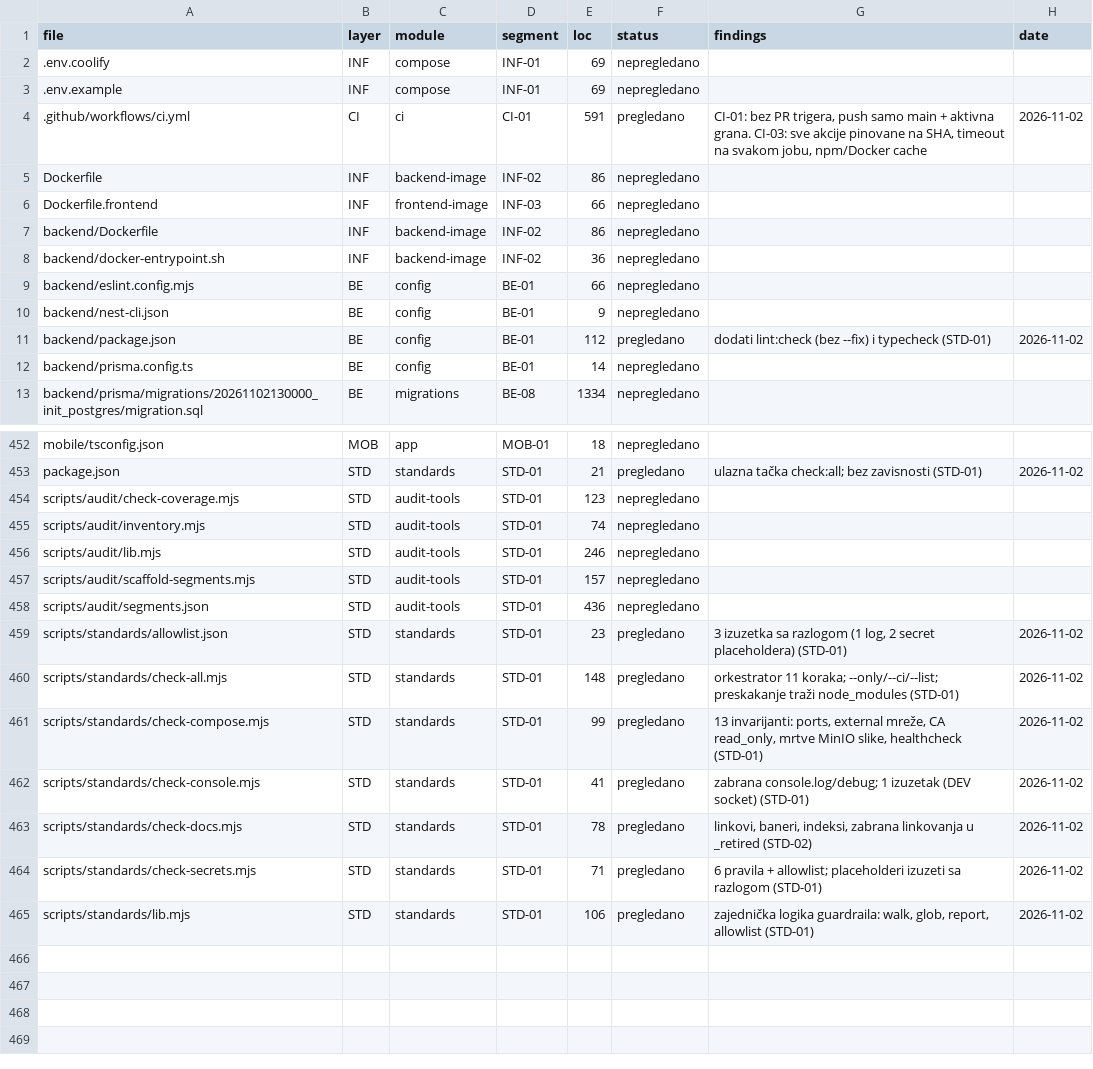
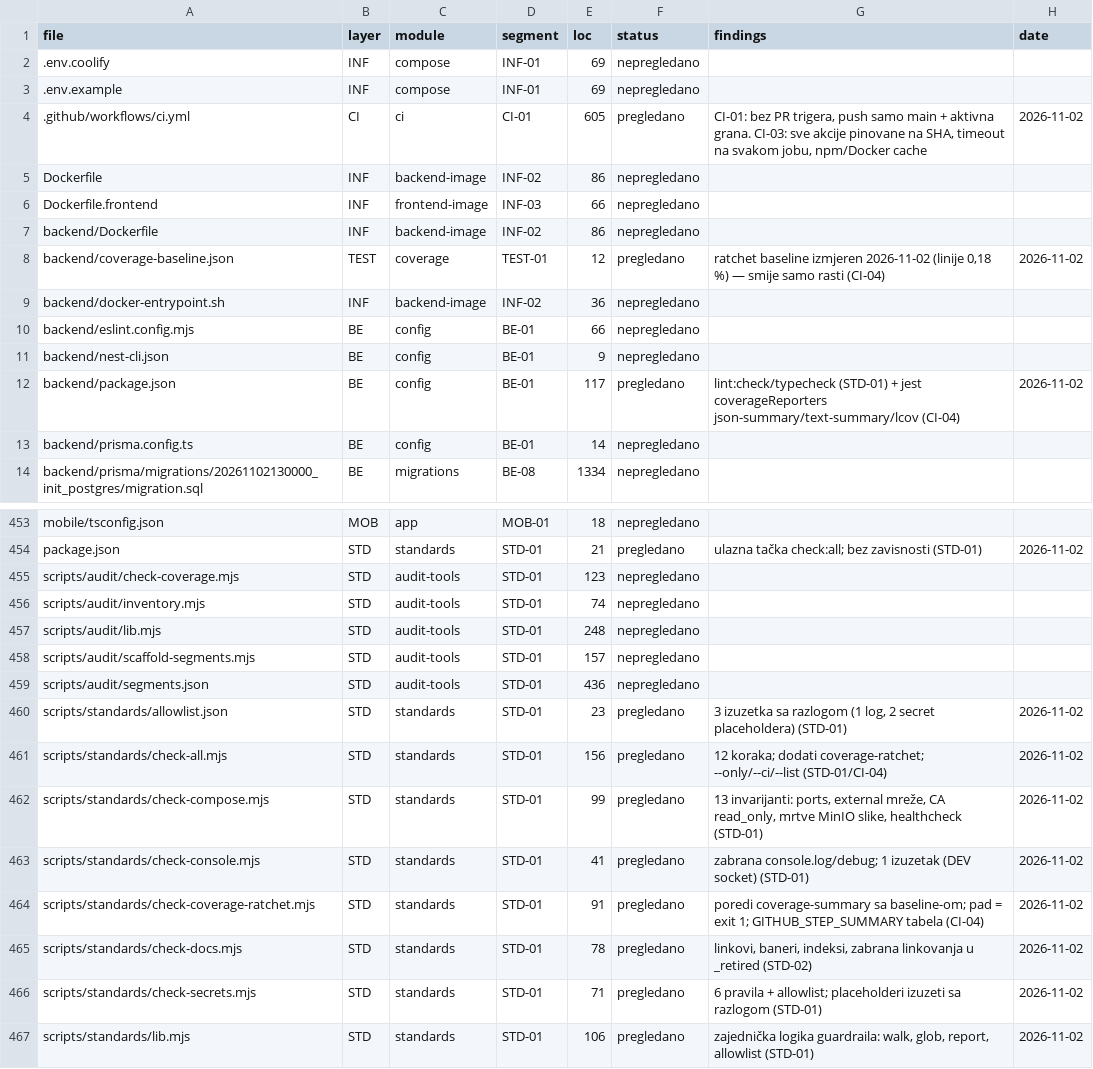
Before and after one commit to mudzy992/gradix, a CSV file: AUDIT/COVERAGE_MATRIX.csv, drawn as a sheet; only a part is shown, gaps mark what is left out.

Commit message:
ci(coverage): ratchet prag + artefakt + sažetak pokrivenosti [CI-04]
Co-authored-by: arena-agent <297053741+arena-agent@users.noreply.github.com>

```diff
--- a/AUDIT/COVERAGE_MATRIX.csv
+++ b/AUDIT/COVERAGE_MATRIX.csv
@@ -3,3 +3,3 @@ file,layer,module,segment,loc,status,findings,date
 .env.example,INF,compose,INF-01,69,nepregledano,,
-.github/workflows/ci.yml,CI,ci,CI-01,591,pregledano,"CI-01: bez PR trigera, push samo main + aktivna grana. CI-03: sve akcije pinovane na SHA, timeout na svakom jobu, npm/Docker cache",2026-11-02
+.github/workflows/ci.yml,CI,ci,CI-01,605,pregledano,"CI-01: bez PR trigera, push samo main + aktivna grana. CI-03: sve akcije pinovane na SHA, timeout na svakom jobu, npm/Docker cache",2026-11-02
 Dockerfile,INF,backend-image,INF-02,86,nepregledano,,
@@ -7,2 +7,3 @@ Dockerfile.frontend,INF,frontend-image,INF-03,66,nepregledano,,
 backend/Dockerfile,INF,backend-image,INF-02,86,nepregledano,,
+backend/coverage-baseline.json,TEST,coverage,TEST-01,12,pregledano,"ratchet baseline izmjeren 2026-11-02 (linije 0,18 %) — smije samo rasti (CI-04)",2026-11-02
 backend/docker-entrypoint.sh,INF,backend-image,INF-02,36,nepregledano,,
@@ -10,3 +11,3 @@ backend/eslint.config.mjs,BE,config,BE-01,66,nepregledano,,
 backend/nest-cli.json,BE,config,BE-01,9,nepregledano,,
-backend/package.json,BE,config,BE-01,112,pregledano,dodati lint:check (bez --fix) i typecheck (STD-01),2026-11-02
+backend/package.json,BE,config,BE-01,117,pregledano,lint:check/typecheck (STD-01) + jest coverageReporters json-summary/text-summary/lcov (CI-04),2026-11-02
 backend/prisma.config.ts,BE,config,BE-01,14,nepregledano,,
@@ -455,3 +456,3 @@ scripts/audit/check-coverage.mjs,STD,audit-tools,STD-01,123,nepregledano,,
 scripts/audit/inventory.mjs,STD,audit-tools,STD-01,74,nepregledano,,
-scripts/audit/lib.mjs,STD,audit-tools,STD-01,246,nepregledano,,
+scripts/audit/lib.mjs,STD,audit-tools,STD-01,248,nepregledano,,
 scripts/audit/scaffold-segments.mjs,STD,audit-tools,STD-01,157,nepregledano,,
@@ -459,5 +460,6 @@ scripts/audit/segments.json,STD,audit-tools,STD-01,436,nepregledano,,
 scripts/standards/allowlist.json,STD,standards,STD-01,23,pregledano,"3 izuzetka sa razlogom (1 log, 2 secret placeholdera) (STD-01)",2026-11-02
-scripts/standards/check-all.mjs,STD,standards,STD-01,148,pregledano,orkestrator 11 koraka; --only/--ci/--list; preskakanje traži node_modules (STD-01),2026-11-02
+scripts/standards/check-all.mjs,STD,standards,STD-01,156,pregledano,12 koraka; dodati coverage-ratchet; --only/--ci/--list (STD-01/CI-04),2026-11-02
 scripts/standards/check-compose.mjs,STD,standards,STD-01,99,pregledano,"13 invarijanti: ports, external mreže, CA read_only, mrtve MinIO slike, healthcheck (STD-01)",2026-11-02
 scripts/standards/check-console.mjs,STD,standards,STD-01,41,pregledano,zabrana console.log/debug; 1 izuzetak (DEV socket) (STD-01),2026-11-02
+scripts/standards/check-coverage-ratchet.mjs,STD,standards,STD-01,91,pregledano,poredi coverage-summary sa baseline-om; pad = exit 1; GITHUB_STEP_SUMMARY tabela (CI-04),2026-11-02
 scripts/standards/check-docs.mjs,STD,standards,STD-01,78,pregledano,"linkovi, baneri, indeksi, zabrana linkovanja u _retired (STD-02)",2026-11-02
```
Also changed, not shown: 11 other files.
